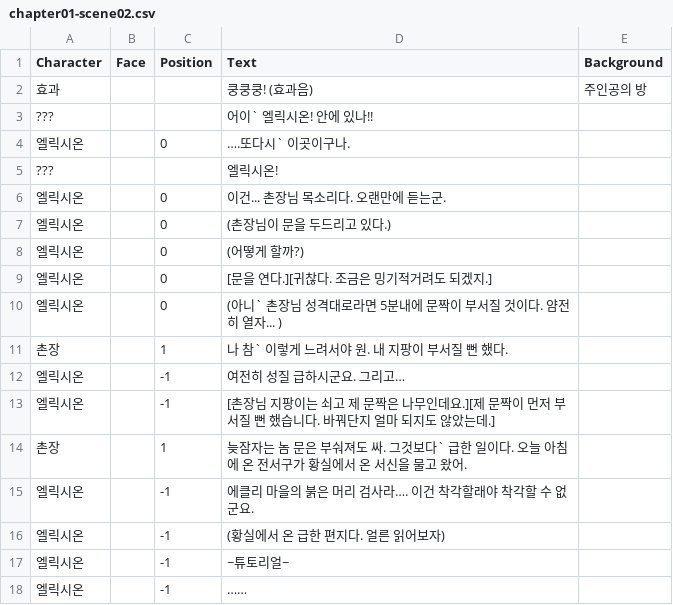
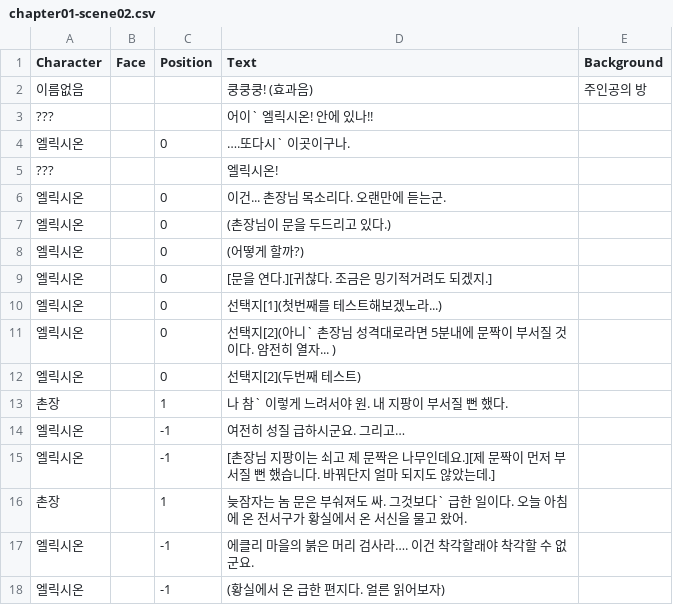
Before and after one commit to mixxor-project/mixxorProject, a CSV file: Assets/Resources/Data/Chapter01/chapter01-scene02.csv, drawn as a sheet; only a part is shown; the shorter side is filled out with more unchanged rows.

```diff
--- a/Assets/Resources/Data/Chapter01/chapter01-scene02.csv
+++ b/Assets/Resources/Data/Chapter01/chapter01-scene02.csv
@@ -1,3 +1,3 @@
 Character,Face,Position,Text,Background
-효과,,,쿵쿵쿵! (효과음),주인공의 방
+이름없음,,,쿵쿵쿵! (효과음),주인공의 방
 ???,,,어이` 엘릭시온! 안에 있나!!,
@@ -9,3 +9,5 @@ Character,Face,Position,Text,Background
 엘릭시온,,0,[문을 연다.][귀찮다. 조금은 밍기적거려도 되겠지.],
-엘릭시온,,0,(아니` 촌장님 성격대로라면 5분내에 문짝이 부서질 것이다. 얌전히 열자... ),
+엘릭시온,,0,선택지[1](첫번째를 테스트해보겠노라...),
+엘릭시온,,0,선택지[2](아니` 촌장님 성격대로라면 5분내에 문짝이 부서질 것이다. 얌전히 열자... ),
+엘릭시온,,0,선택지[2](두번째 테스트),
 촌장,,1,나 참` 이렇게 느려서야 원. 내 지팡이 부서질 뻔 했다.,
```
Also changed, not shown: 3 other files.
